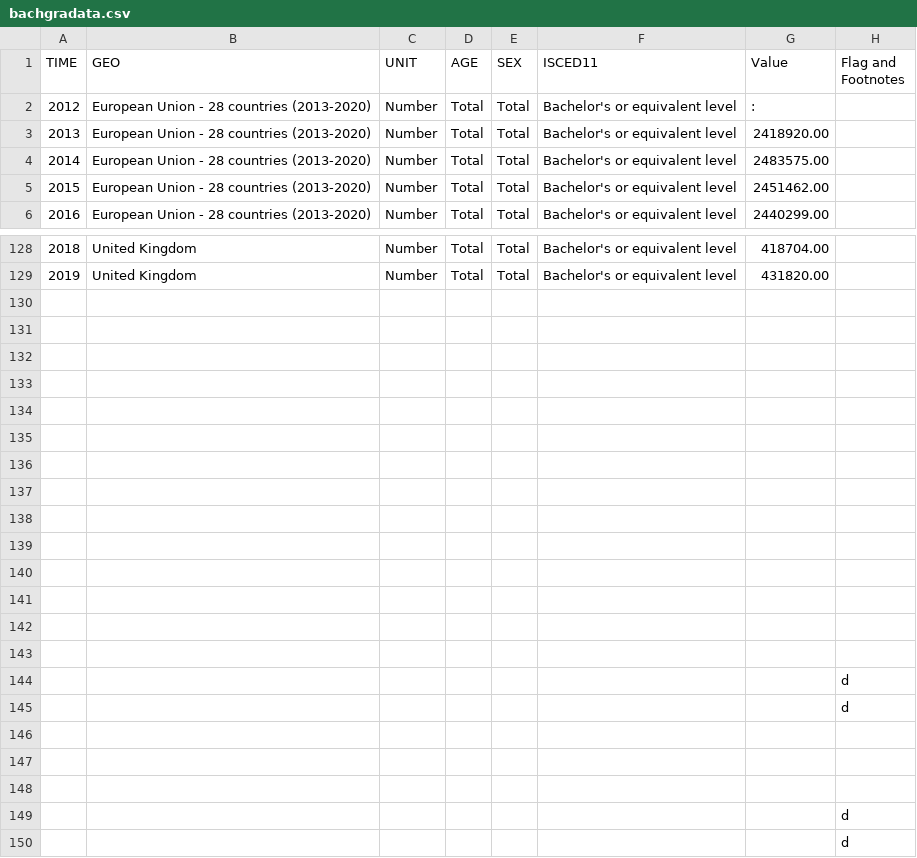
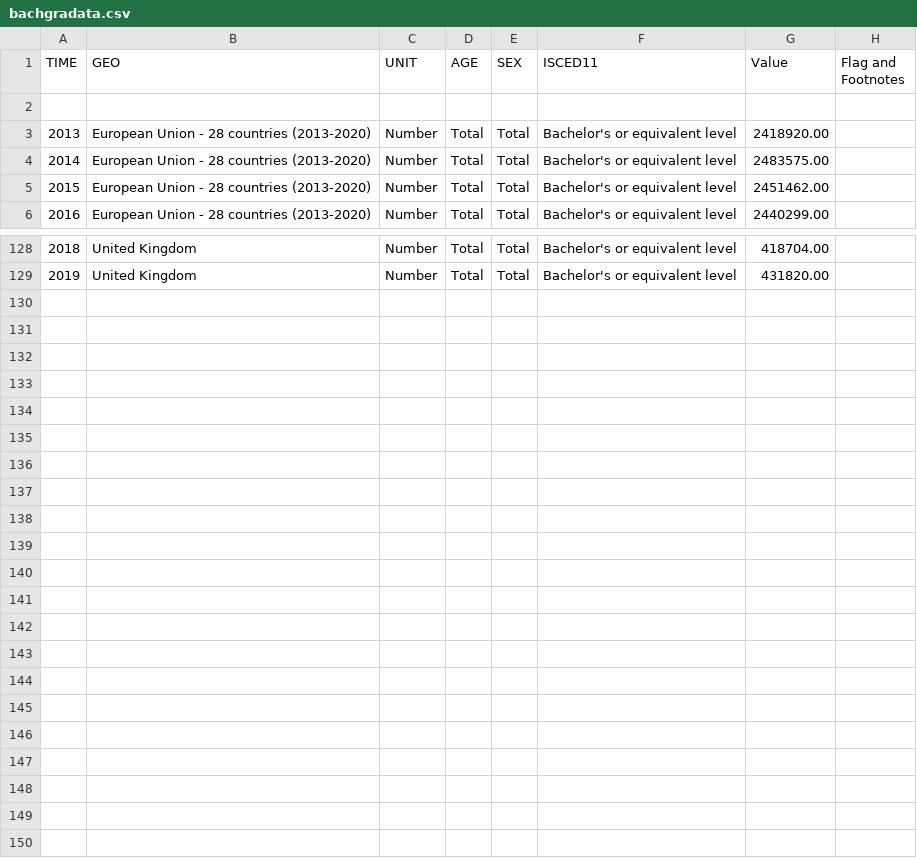
Before and after one commit to Tomi-Okusanya/Tomi-Okusanya.github.io, a CSV file: bachgradata.csv, drawn as a sheet; only a part is shown, gaps mark what is left out; the diff covers the shown part only; the diff names each change by its address in the sheet, - before the commit and + after, or states it on an @@ line.

Commit message:
Update bachgradata.csv

```diff
--- a/bachgradata.csv
+++ b/bachgradata.csv
-row 2: 2012 | European Union - 28 countries (2013-2020) | Number | Total | Total | Bachelor's or equivalent level | :
+row 2: (empty)
-row 130: (empty)
-row 131: (empty)
-row 132: (empty)
-row 133: (empty)
-row 134: (empty)
-row 135: (empty)
-row 136: (empty)
-row 137: (empty)
-row 138: (empty)
-row 139: (empty)
-row 140: (empty)
-row 141: (empty)
-row 142: (empty)
-row 143: (empty)
-row 144:  |  |  |  |  |  |  | d
-row 145:  |  |  |  |  |  |  | d
-row 146: (empty)
-row 147: (empty)
-row 148: (empty)
-row 149:  |  |  |  |  |  |  | d
-row 150:  |  |  |  |  |  |  | d
```
Also changed, not shown: 105 edited cells elsewhere in this file.
